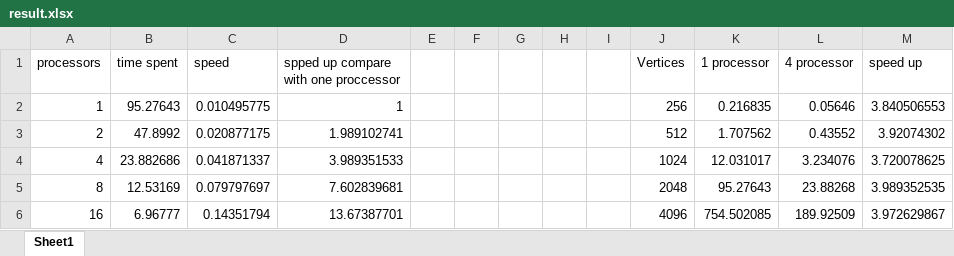
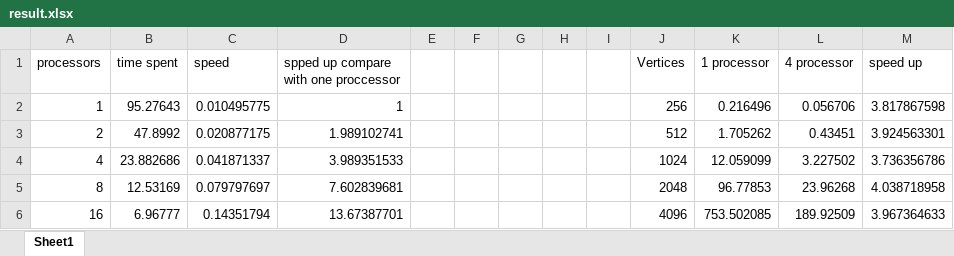
Before and after one commit to dylanwangs/MPI, an Excel workbook: test result/result.xlsx, sheet Sheet1, drawn as a sheet; values as stored, in another font and other column widths than the file's, no borders; charts and pictures not drawn; the diff names each change by its address in the sheet, - before the commit and + after, or states it on an @@ line.

```diff
--- a/test result/result.xlsx (sheet Sheet1)
+++ b/test result/result.xlsx (sheet Sheet1)
-K2 (1 processor): 0.216835
+K2 (1 processor): 0.216496
-L2 (4 processor): 0.05646
+L2 (4 processor): 0.056706
-M2 (speed up): 3.840506553
+M2 (speed up): 3.817867598
-K3 (1 processor): 1.707562
+K3 (1 processor): 1.705262
-L3 (4 processor): 0.43552
+L3 (4 processor): 0.43451
-M3 (speed up): 3.92074302
+M3 (speed up): 3.924563301
-K4 (1 processor): 12.031017
+K4 (1 processor): 12.059099
-L4 (4 processor): 3.234076
+L4 (4 processor): 3.227502
-M4 (speed up): 3.720078625
+M4 (speed up): 3.736356786
-K5 (1 processor): 95.27643
+K5 (1 processor): 96.77853
-L5 (4 processor): 23.88268
+L5 (4 processor): 23.96268
-M5 (speed up): 3.989352535
+M5 (speed up): 4.038718958
-K6 (1 processor): 754.502085
+K6 (1 processor): 753.502085
-M6 (speed up): 3.972629867
+M6 (speed up): 3.967364633
```
Also changed, not shown: charts or pictures, 22 other files.
